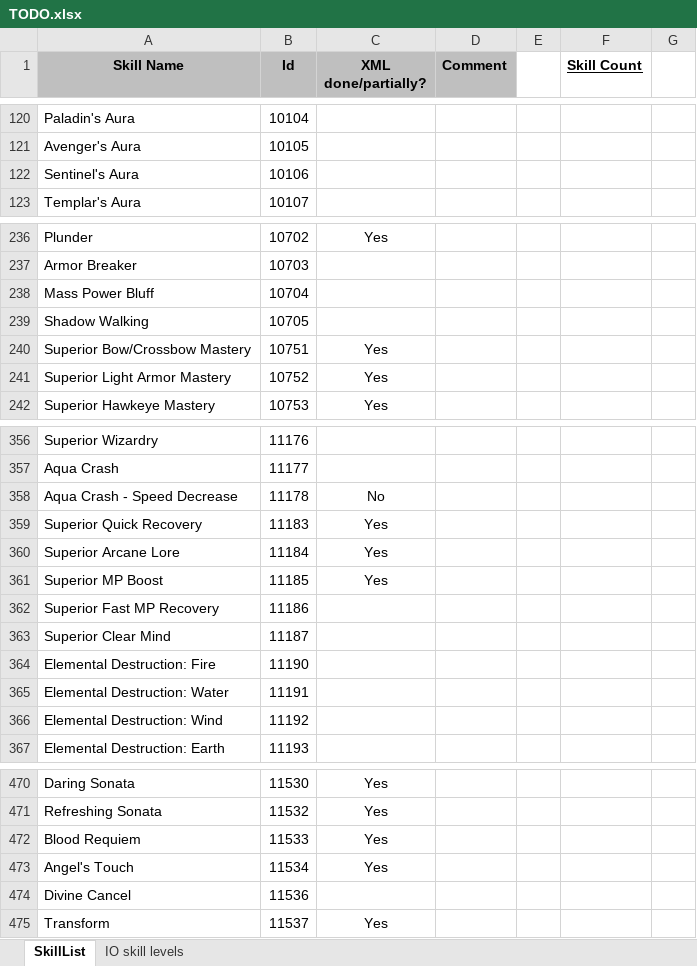
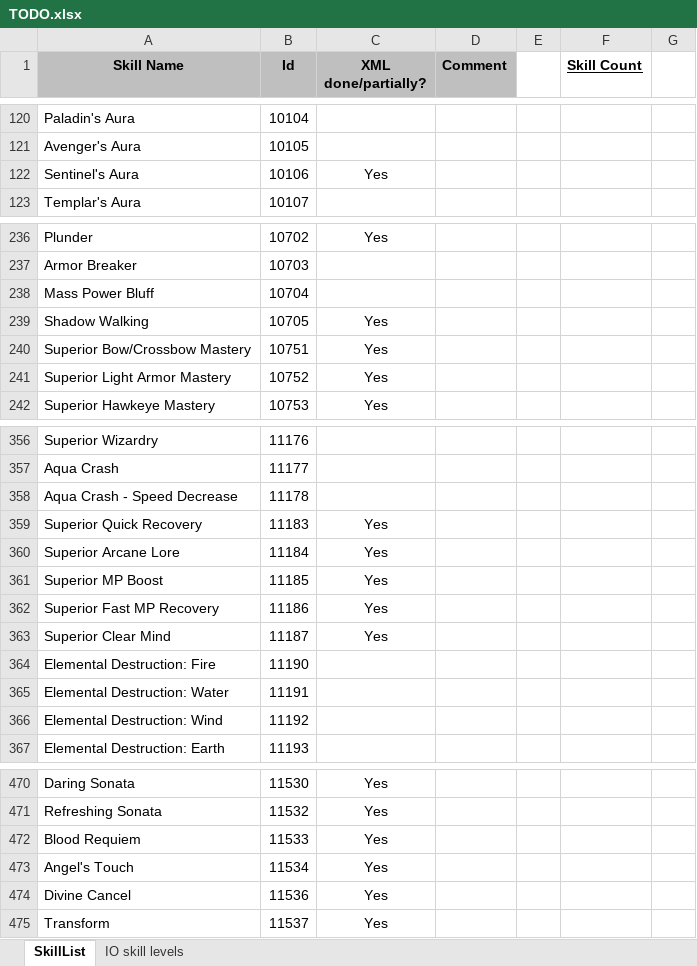
Before and after one commit to w001122/L2J_Mobius, an Excel workbook: trunk/dist/game/data/stats/skills/TODO.xlsx, sheet SkillList, drawn as a sheet; only a part is shown, gaps mark what is left out; values as stored, in another font and other column widths than the file's, no borders; the diff covers the shown part only; the diff names each change by its address in the sheet, - before the commit and + after, or states it on an @@ line.

Commit message:
Updated skills TODO.xlsx file.

```diff
--- a/trunk/dist/game/data/stats/skills/TODO.xlsx (sheet SkillList)
+++ b/trunk/dist/game/data/stats/skills/TODO.xlsx (sheet SkillList)
-C122 (XML done/partially?): (empty)
+C122 (XML done/partially?): Yes
-C239 (XML done/partially?): (empty)
+C239 (XML done/partially?): Yes
-C358 (XML done/partially?): No
+C358 (XML done/partially?): (empty)
-C362:C363 (XML done/partially?): (empty)
+C362:C363 (XML done/partially?): Yes
-C474 (XML done/partially?): (empty)
+C474 (XML done/partially?): Yes
```
Also changed, not shown: 16 edited cells elsewhere in this sheet.
